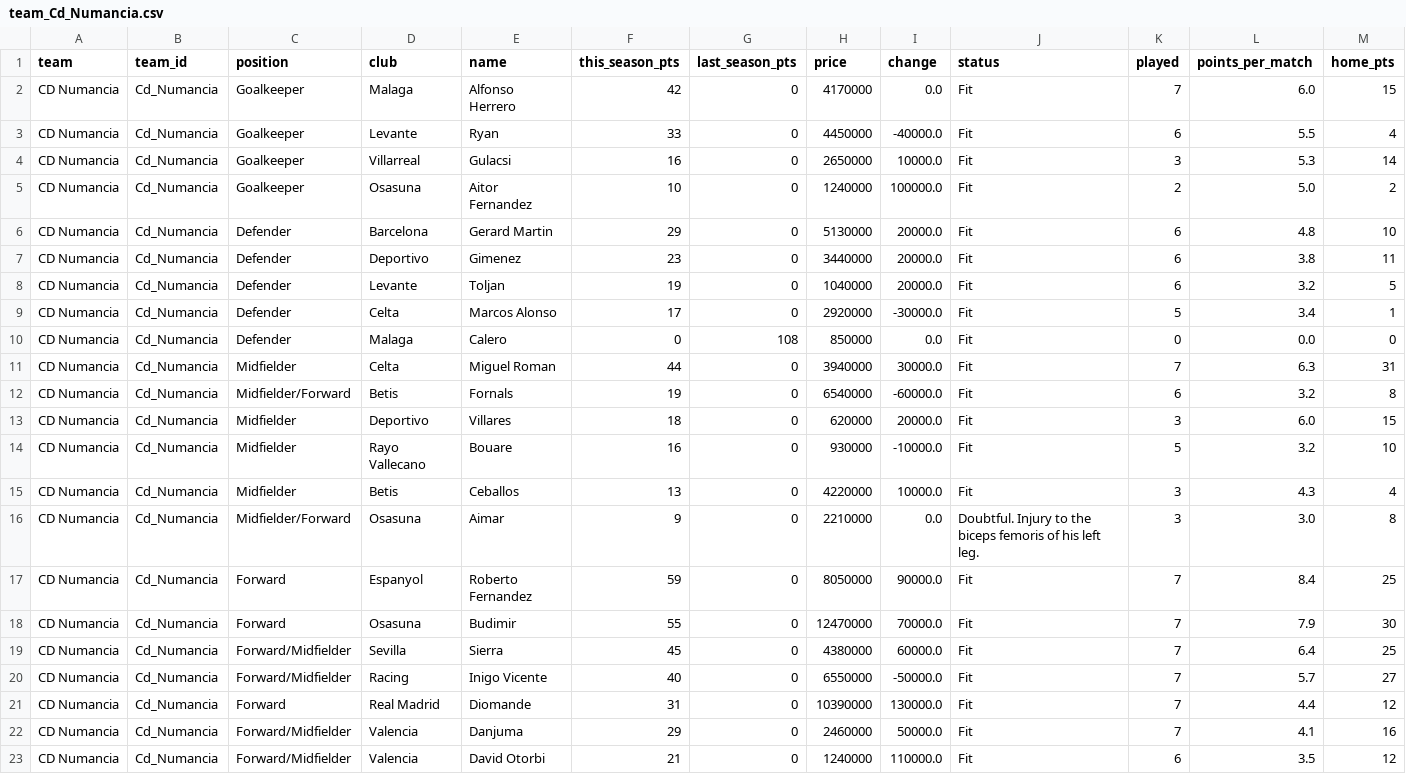
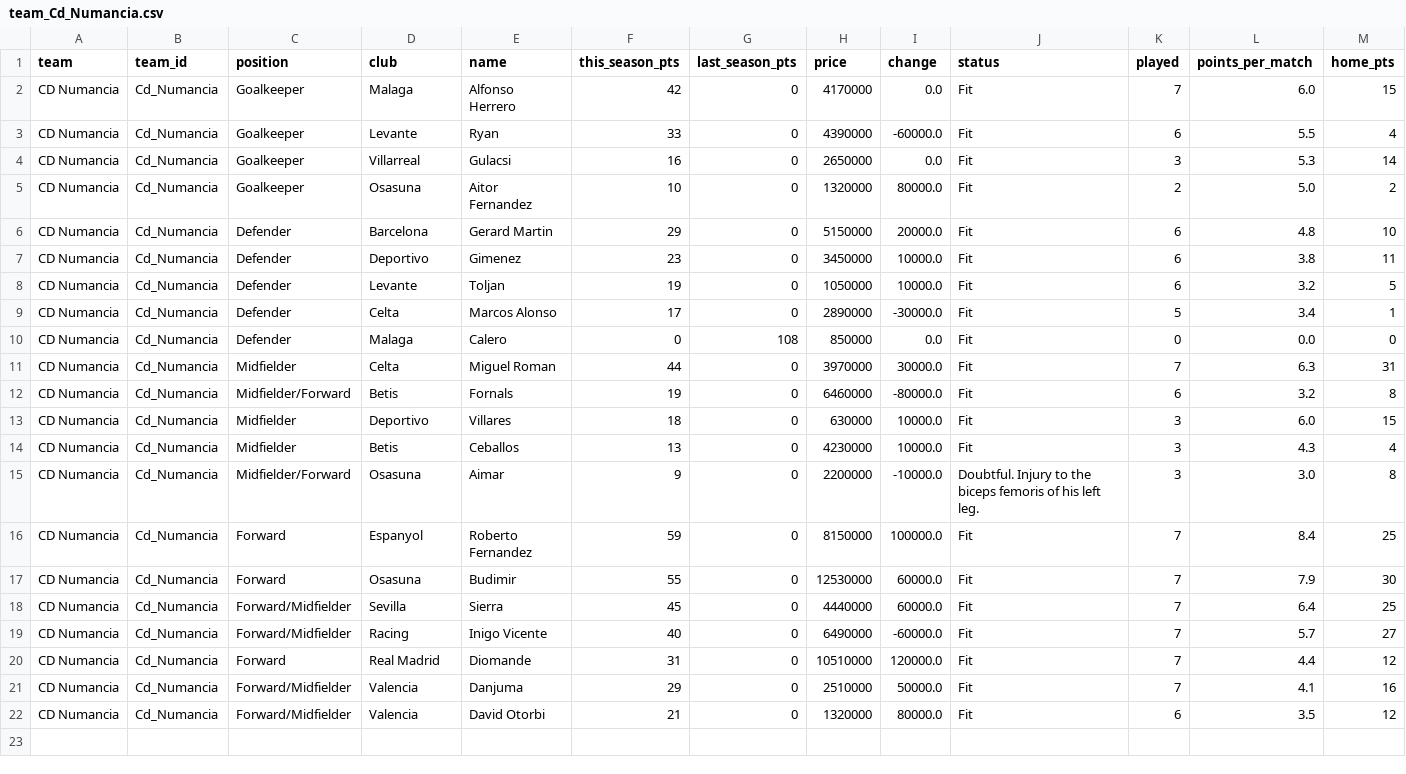
Before and after one commit to nilcrespo/BiwengerBot, a CSV file: csvs/teams/team_Cd_Numancia.csv, drawn as a sheet; only a part is shown; removed rows and columns are numbered as before the commit, all else as after; rows hold the shown columns only; the diff names each change by its address in the sheet, - before the commit and + after, or states it on an @@ line.

```diff
--- a/csvs/teams/team_Cd_Numancia.csv
+++ b/csvs/teams/team_Cd_Numancia.csv
-H3 (price): 4450000
+H3 (price): 4390000
-I3 (change): -40000.0
+I3 (change): -60000.0
-I4 (change): 10000.0
+I4 (change): 0.0
-H5 (price): 1240000
+H5 (price): 1320000
-I5 (change): 100000.0
+I5 (change): 80000.0
-H6 (price): 5130000
+H6 (price): 5150000
-H7 (price): 3440000
+H7 (price): 3450000
-I7:I8 (change): 20000.0
+I7:I8 (change): 10000.0
-H8 (price): 1040000
+H8 (price): 1050000
-H9 (price): 2920000
+H9 (price): 2890000
-H11 (price): 3940000
+H11 (price): 3970000
-H12 (price): 6540000
+H12 (price): 6460000
-I12 (change): -60000.0
+I12 (change): -80000.0
-H13 (price): 620000
+H13 (price): 630000
-I13 (change): 20000.0
+I13 (change): 10000.0
-row 14: CD Numancia | Cd_Numancia | Midfielder | Rayo Vallecano | Bouare | 16 | 0 | 930000 | -10000.0 | Fit | 5 | 3.2 | 10
-H14 (price): 4220000
+H14 (price): 4230000
-H15 (price): 2210000
+H15 (price): 2200000
-I15 (change): 0.0
+I15 (change): -10000.0
-H16 (price): 8050000
+H16 (price): 8150000
-I16 (change): 90000.0
+I16 (change): 100000.0
-H17 (price): 12470000
+H17 (price): 12530000
-I17 (change): 70000.0
+I17 (change): 60000.0
-H18 (price): 4380000
+H18 (price): 4440000
-H19 (price): 6550000
+H19 (price): 6490000
-I19 (change): -50000.0
+I19 (change): -60000.0
-H20 (price): 10390000
+H20 (price): 10510000
-I20 (change): 130000.0
+I20 (change): 120000.0
-H21 (price): 2460000
+H21 (price): 2510000
-H22 (price): 1240000
+H22 (price): 1320000
-I22 (change): 110000.0
+I22 (change): 80000.0
```
Also changed, not shown: csvs/others/market_bid_history_log.csv, csvs/others/market_bids.csv, 14 other files.
